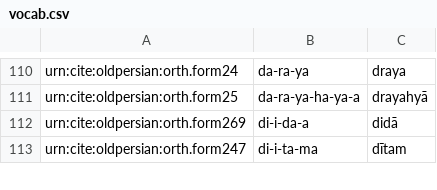
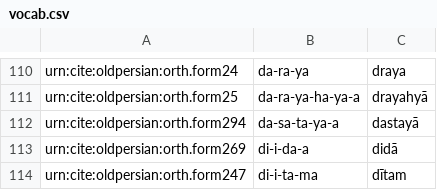
Before and after one commit to neelsmith/op, a CSV file: collections/vocab.csv, drawn as a sheet; only a part is shown, gaps mark what is left out.

Commit message:
Update vocab.csv

```diff
--- a/collections/vocab.csv
+++ b/collections/vocab.csv
@@ -111,2 +111,3 @@ urn:cite:oldpersian:orth.form24,da-ra-ya,draya
 urn:cite:oldpersian:orth.form25,da-ra-ya-ha-ya-a,drayahyā
+urn:cite:oldpersian:orth.form294,da-sa-ta-ya-a,dastayā
 urn:cite:oldpersian:orth.form269,di-i-da-a,didā
```
